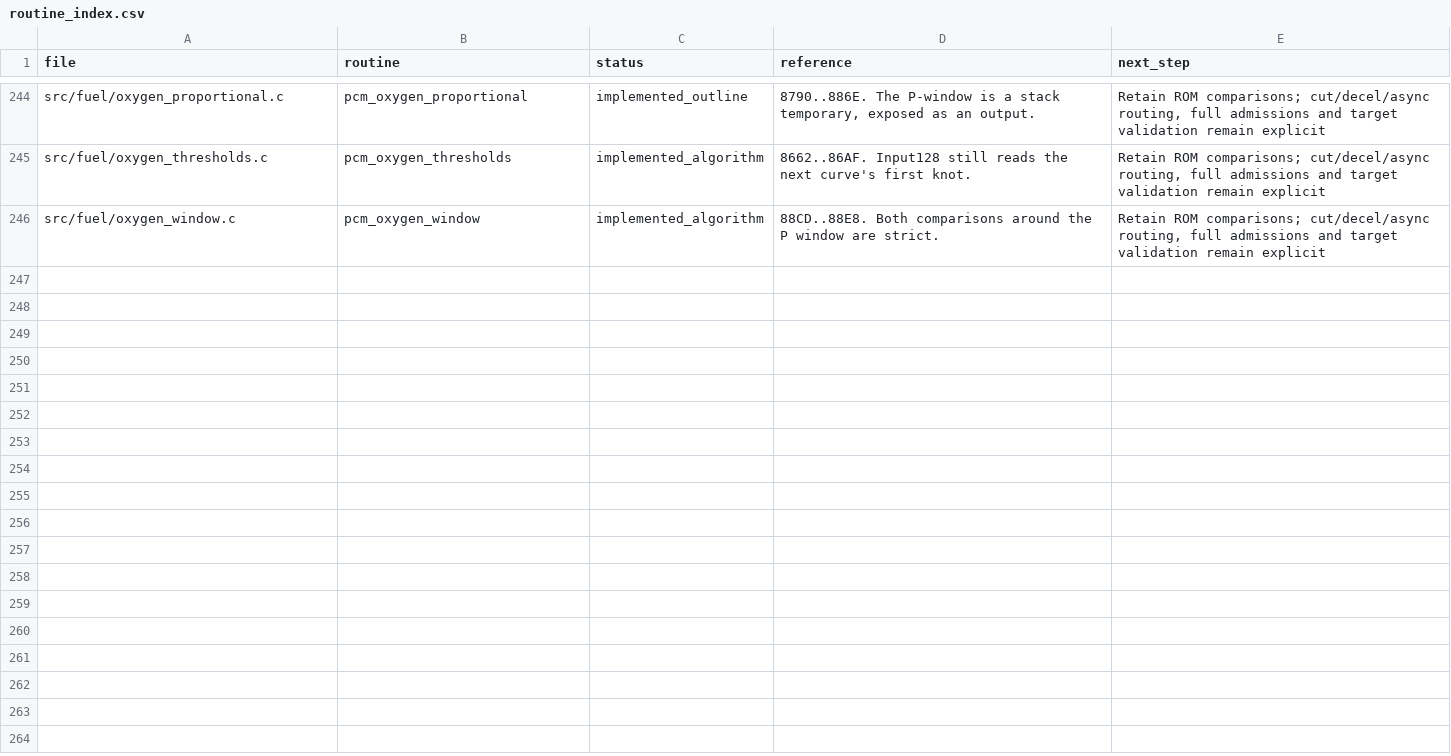
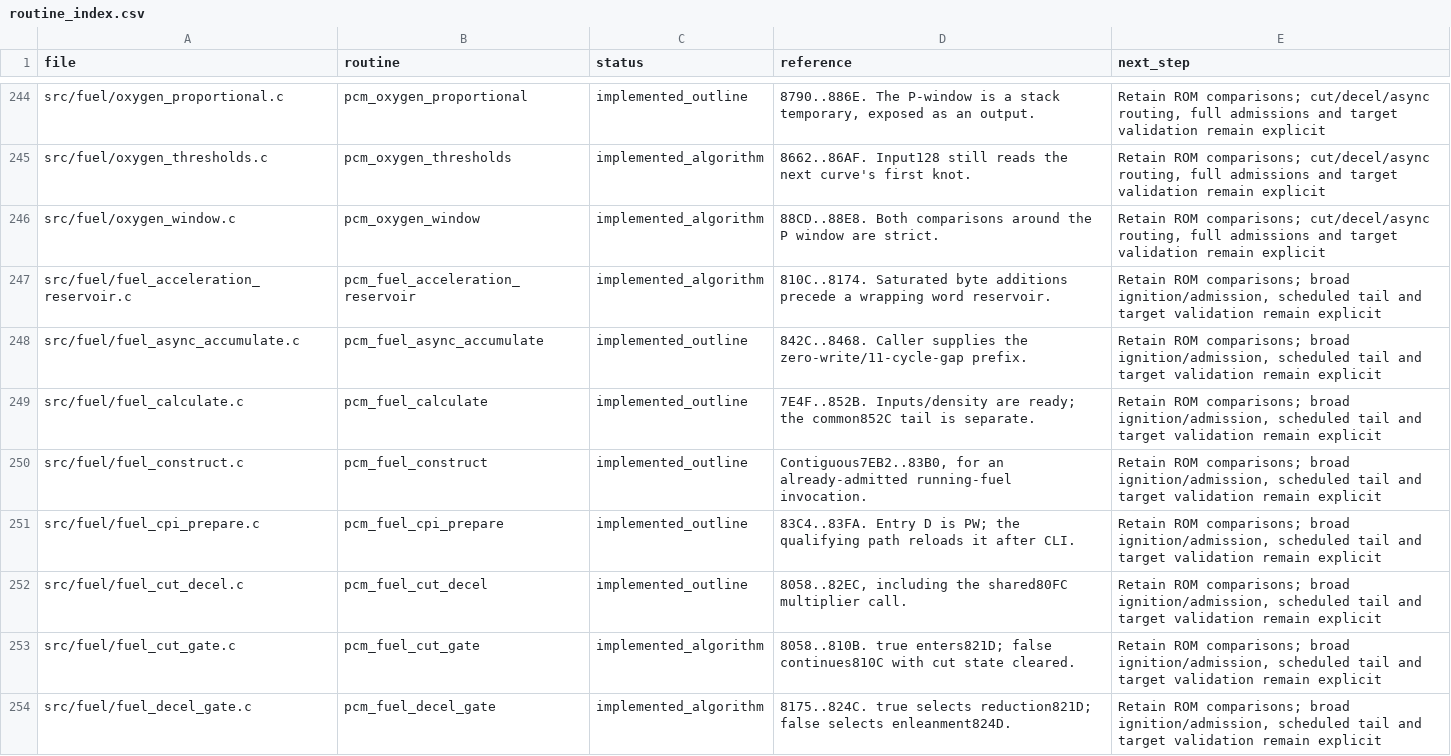
Before and after one commit to snow663/7427HWContract, a CSV file: pseudo-source/routine_index.csv, drawn as a sheet; only a part is shown, gaps mark what is left out; the diff covers the shown part only; the diff names each change by its address in the sheet, - before the commit and + after, or states it on an @@ line.

Commit message:
Connect cut/decel, enrichment reservoirs and crank/running fuel delivery

```diff
--- a/pseudo-source/routine_index.csv
+++ b/pseudo-source/routine_index.csv
+row 247: src/fuel/fuel_acceleration_reservoir.c | pcm_fuel_acceleration_reservoir | implemented_algorithm | 810C..8174. Saturated byte additions precede a wrapping word reservoir. | Retain ROM comparisons; broad ignition/admission, scheduled tail and target validation remain explicit
+row 248: src/fuel/fuel_async_accumulate.c | pcm_fuel_async_accumulate | implemented_outline | 842C..8468. Caller supplies the zero-write/11-cycle-gap prefix. | Retain ROM comparisons; broad ignition/admission, scheduled tail and target validation remain explicit
+row 249: src/fuel/fuel_calculate.c | pcm_fuel_calculate | implemented_outline | 7E4F..852B. Inputs/density are ready; the common852C tail is separate. | Retain ROM comparisons; broad ignition/admission, scheduled tail and target validation remain explicit
+row 250: src/fuel/fuel_construct.c | pcm_fuel_construct | implemented_outline | Contiguous7EB2..83B0, for an already-admitted running-fuel invocation. | Retain ROM comparisons; broad ignition/admission, scheduled tail and target validation remain explicit
+row 251: src/fuel/fuel_cpi_prepare.c | pcm_fuel_cpi_prepare | implemented_outline | 83C4..83FA. Entry D is PW; the qualifying path reloads it after CLI. | Retain ROM comparisons; broad ignition/admission, scheduled tail and target validation remain explicit
+row 252: src/fuel/fuel_cut_decel.c | pcm_fuel_cut_decel | implemented_outline | 8058..82EC, including the shared80FC multiplier call. | Retain ROM comparisons; broad ignition/admission, scheduled tail and target validation remain explicit
+row 253: src/fuel/fuel_cut_gate.c | pcm_fuel_cut_gate | implemented_algorithm | 8058..810B. true enters821D; false continues810C with cut state cleared. | Retain ROM comparisons; broad ignition/admission, scheduled tail and target validation remain explicit
+row 254: src/fuel/fuel_decel_gate.c | pcm_fuel_decel_gate | implemented_algorithm | 8175..824C. true selects reduction821D; false selects enleanment824D. | Retain ROM comparisons; broad ignition/admission, scheduled tail and target validation remain explicit
```
Also changed, not shown: 8 added rows elsewhere in this file, 33 other files.
